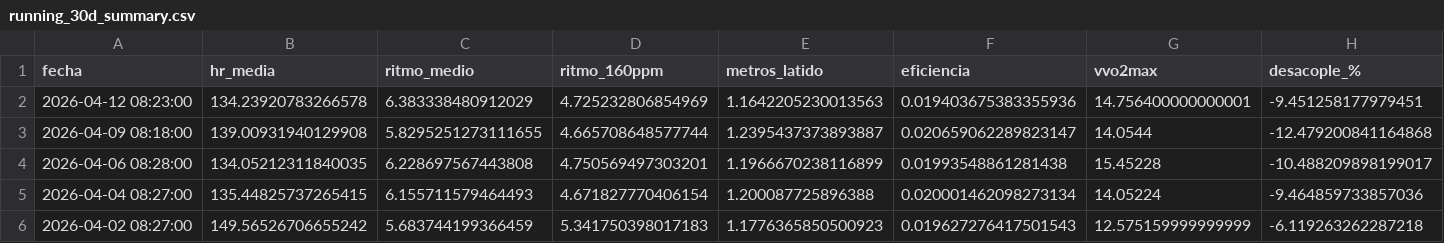
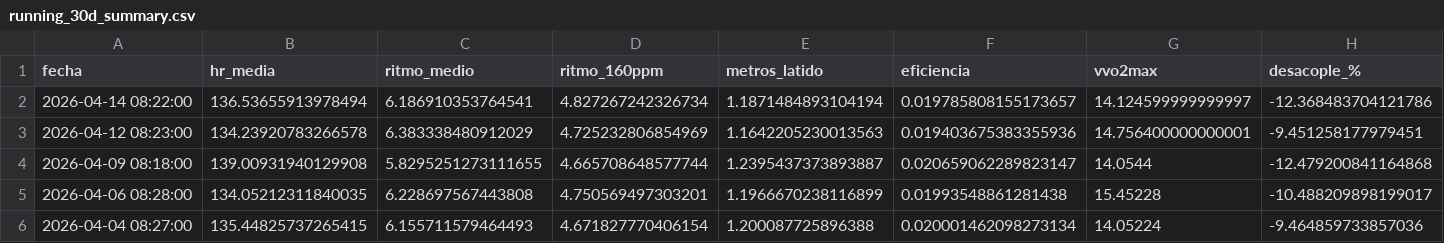
Before and after one commit to juancarbonell-spec/mi-entrenamiento-section-11-data, a CSV file: data/running_30d_summary.csv, drawn as a sheet; only a part is shown; the shorter side is filled out with more unchanged rows; the diff names each change by its address in the sheet, - before the commit and + after, or states it on an @@ line.

```diff
--- a/data/running_30d_summary.csv
+++ b/data/running_30d_summary.csv
+row 2: 2026-04-14 08:22:00 | 136.53655913978494 | 6.186910353764541 | 4.827267242326734 | 1.1871484893104194 | 0.019785808155173657 | 14.124599999999997 | -12.368483704121786
```
Also changed, not shown: 4 other files.
